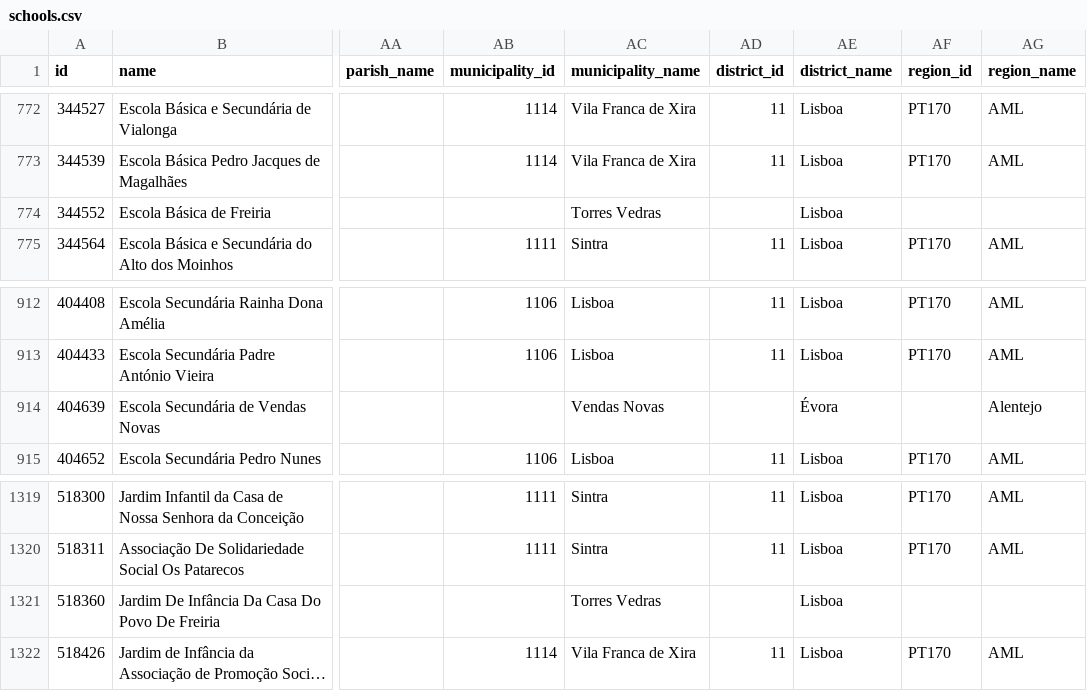
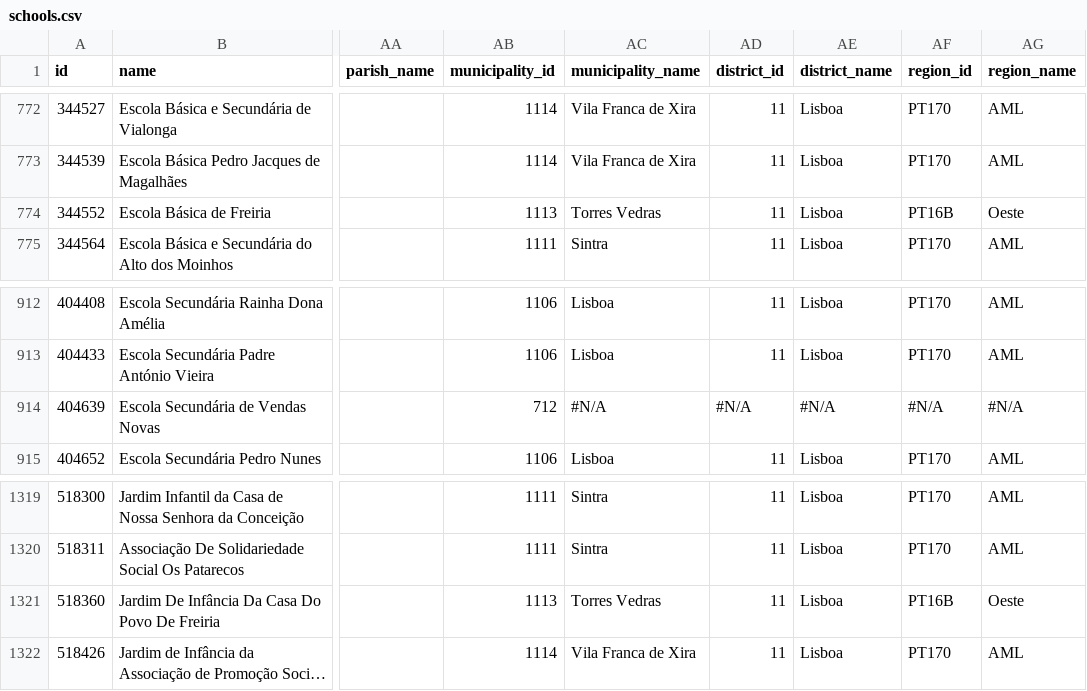
Before and after one commit to carrismetropolitana/datasets, a CSV file: facilities/schools/schools.csv, drawn as a sheet; only a part is shown, gaps mark what is left out; long unchanged cells end in …; the diff names each change by its address in the sheet, - before the commit and + after, or states it on an @@ line.

Commit message:
File cleanup

```diff
--- a/facilities/schools/schools.csv
+++ b/facilities/schools/schools.csv
-AB774 (municipality_id): (empty)
+AB774 (municipality_id): 1113
-AD774 (district_id): (empty)
+AD774 (district_id): 11
-AF774 (region_id): (empty)
+AF774 (region_id): PT16B
-AG774 (region_name): (empty)
+AG774 (region_name): Oeste
-AB914 (municipality_id): (empty)
+AB914 (municipality_id): 712
-AC914 (municipality_name): Vendas Novas
+AC914 (municipality_name): #N/A
-AD914 (district_id): (empty)
+AD914 (district_id): #N/A
-AE914 (district_name): Évora
+AE914 (district_name): #N/A
-AF914 (region_id): (empty)
+AF914 (region_id): #N/A
-AG914 (region_name): Alentejo
+AG914 (region_name): #N/A
-AB1321 (municipality_id): (empty)
+AB1321 (municipality_id): 1113
-AD1321 (district_id): (empty)
+AD1321 (district_id): 11
-AF1321 (region_id): (empty)
+AF1321 (region_id): PT16B
-AG1321 (region_name): (empty)
+AG1321 (region_name): Oeste
```
